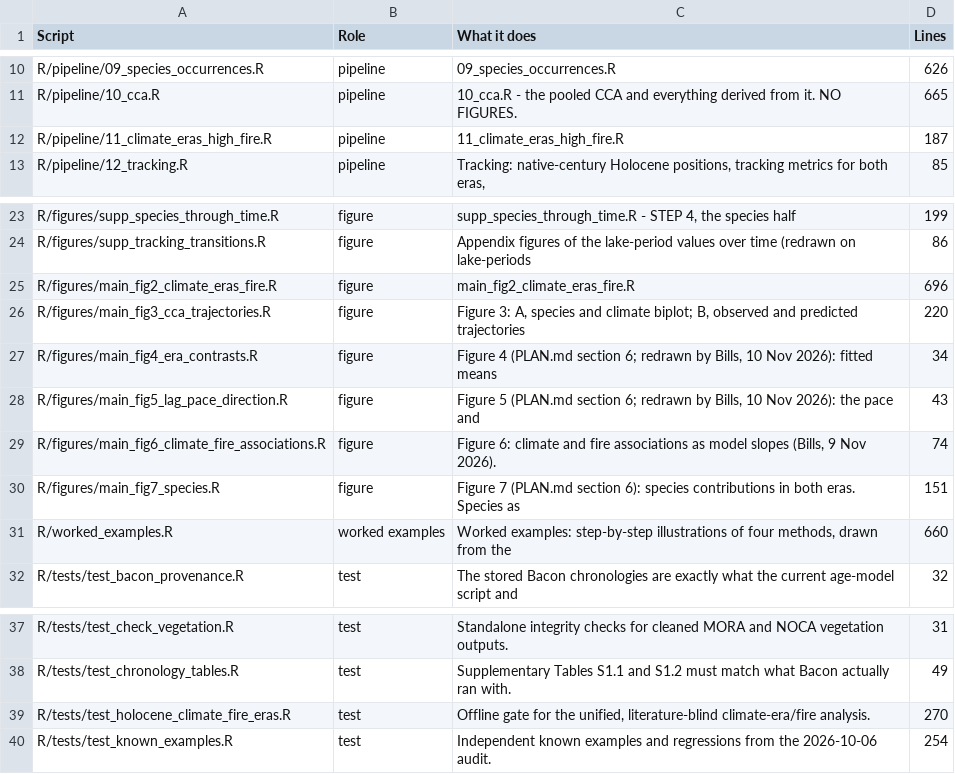
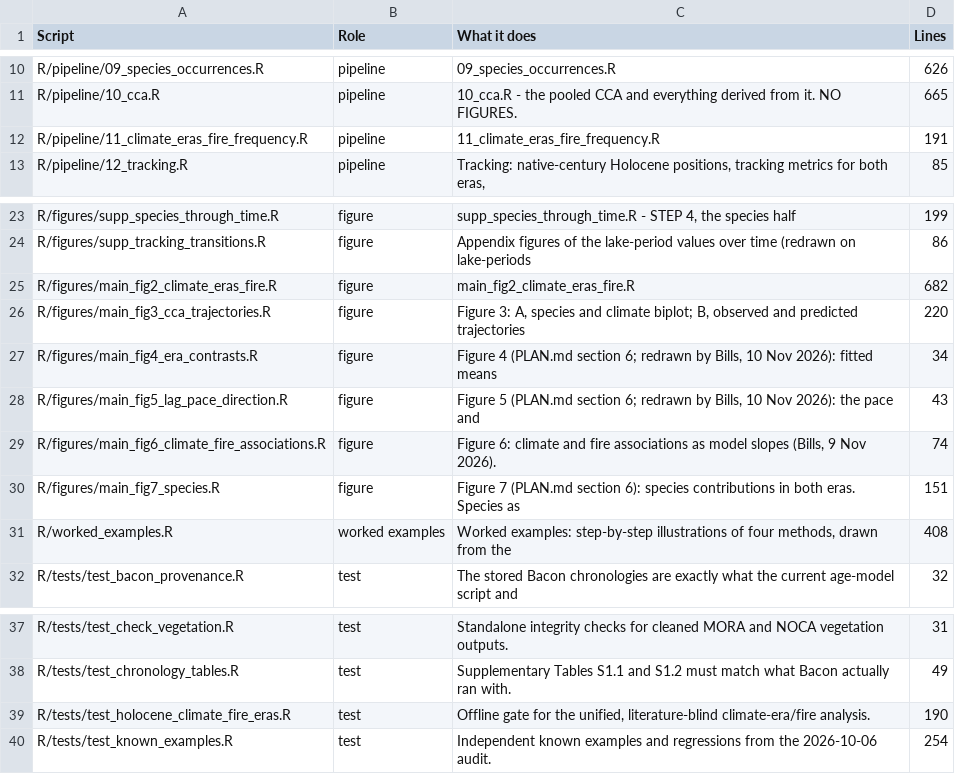
Before and after one commit to billurbektas/PaleoACES, a CSV file: report/tables/scripts.csv, drawn as a sheet; only a part is shown, gaps mark what is left out.

```diff
--- a/report/tables/scripts.csv
+++ b/report/tables/scripts.csv
@@ -11,3 +11,3 @@ R/pipeline/09_species_occurrences.R,pipeline,09_species_occurrences.R,626
 R/pipeline/10_cca.R,pipeline,10_cca.R - the pooled CCA and everything derived from it. NO FIGURES.,665
-R/pipeline/11_climate_eras_high_fire.R,pipeline,11_climate_eras_high_fire.R,187
+R/pipeline/11_climate_eras_fire_frequency.R,pipeline,11_climate_eras_fire_frequency.R,191
 R/pipeline/12_tracking.R,pipeline,"Tracking: native-century Holocene positions, tracking metrics for both eras,",85
@@ -24,3 +24,3 @@ R/figures/supp_species_through_time.R,figure,"supp_species_through_time.R  -  ST
 R/figures/supp_tracking_transitions.R,figure,Appendix figures of the lake-period values over time (redrawn on lake-periods,86
-R/figures/main_fig2_climate_eras_fire.R,figure,main_fig2_climate_eras_fire.R,696
+R/figures/main_fig2_climate_eras_fire.R,figure,main_fig2_climate_eras_fire.R,682
 R/figures/main_fig3_cca_trajectories.R,figure,"Figure 3: A, species and climate biplot; B, observed and predicted trajectories",220
@@ -30,3 +30,3 @@ R/figures/main_fig6_climate_fire_associations.R,figure,"Figure 6: climate and fi
 R/figures/main_fig7_species.R,figure,Figure 7 (PLAN.md section 6): species contributions in both eras. Species as,151
-R/worked_examples.R,worked examples,"Worked examples: step-by-step illustrations of four methods, drawn from the",660
+R/worked_examples.R,worked examples,"Worked examples: step-by-step illustrations of four methods, drawn from the",408
 R/tests/test_bacon_provenance.R,test,The stored Bacon chronologies are exactly what the current age-model script and,32
@@ -38,3 +38,3 @@ R/tests/test_check_vegetation.R,test,Standalone integrity checks for cleaned MOR
 R/tests/test_chronology_tables.R,test,Supplementary Tables S1.1 and S1.2 must match what Bacon actually ran with.,49
-R/tests/test_holocene_climate_fire_eras.R,test,"Offline gate for the unified, literature-blind climate-era/fire analysis.",270
+R/tests/test_holocene_climate_fire_eras.R,test,"Offline gate for the unified, literature-blind climate-era/fire analysis.",190
 R/tests/test_known_examples.R,test,Independent known examples and regressions from the 2026-10-06 audit.,254
```
Also changed, not shown: report/tables/outputs.csv, 30 other files.
